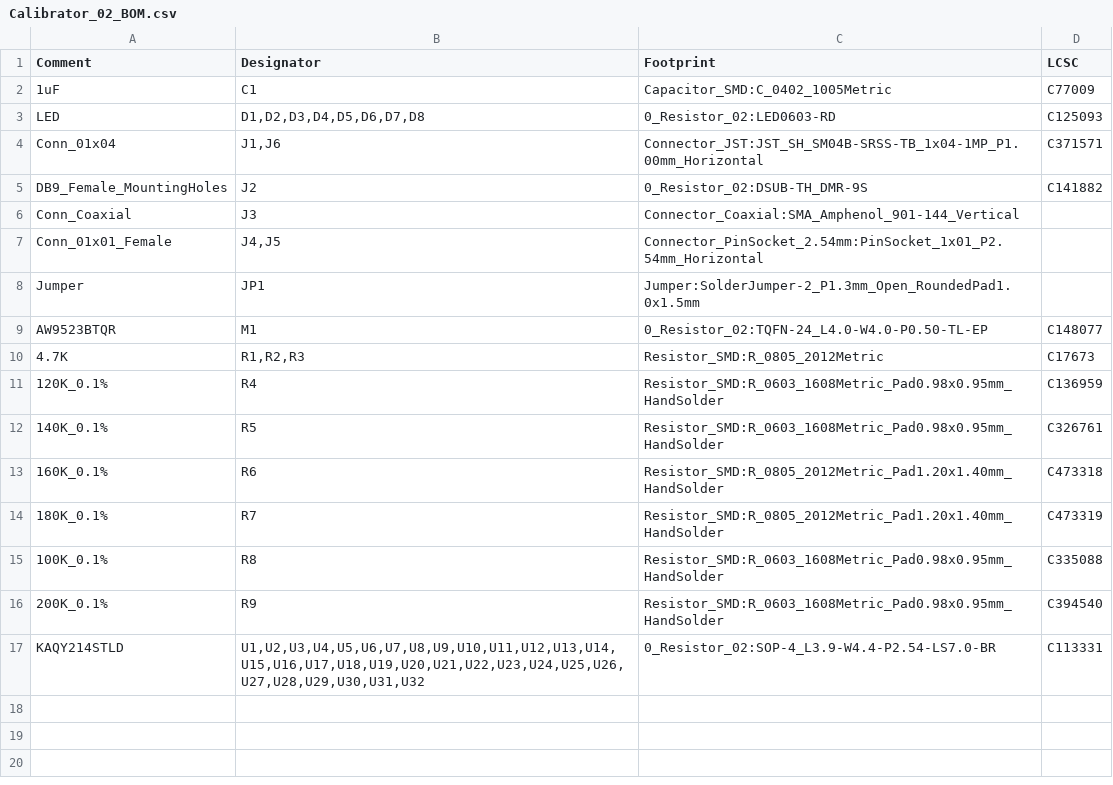
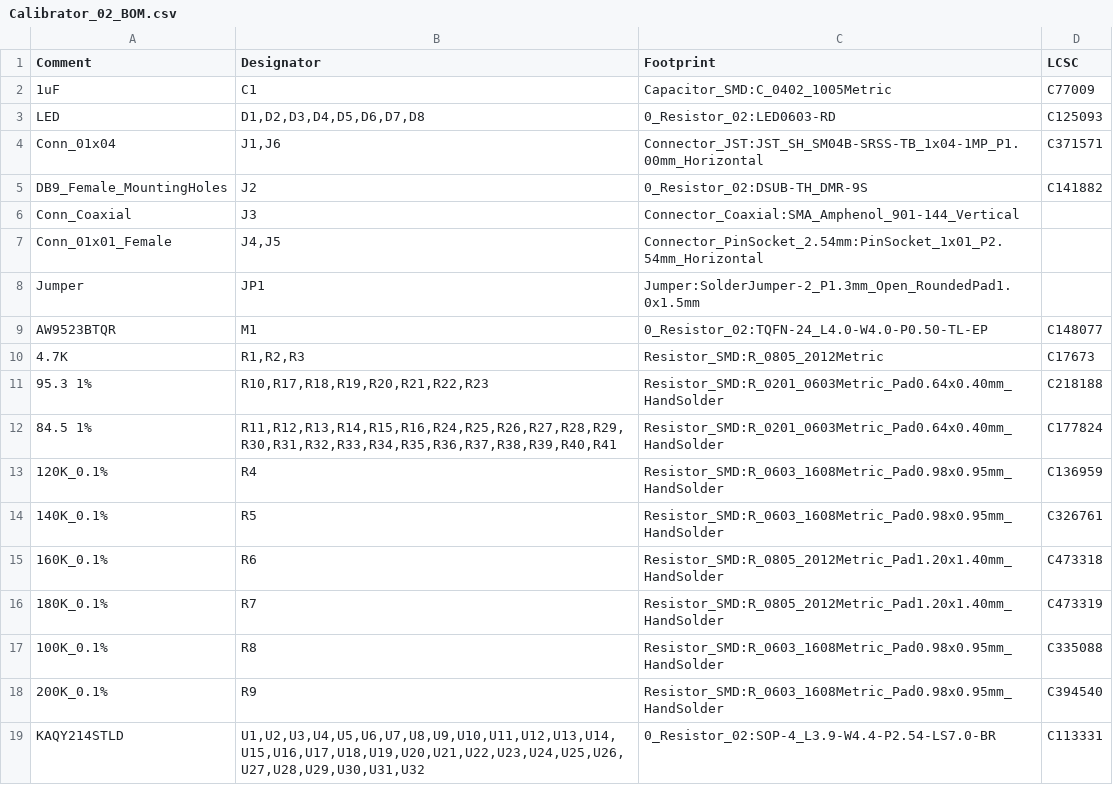
Before and after one commit to morgensternR/ADC_Calibration, a CSV file: Calibrator_02/Calibrator_02/CPL & BOM/Calibrator_02_BOM.csv, drawn as a sheet; the diff names each change by its address in the sheet, - before the commit and + after, or states it on an @@ line.

```diff
--- a/Calibrator_02/Calibrator_02/CPL & BOM/Calibrator_02_BOM.csv
+++ b/Calibrator_02/Calibrator_02/CPL & BOM/Calibrator_02_BOM.csv
+row 11: 95.3 1% | R10,R17,R18,R19,R20,R21,R22,R23 | Resistor_SMD:R_0201_0603Metric_Pad0.64x0.40mm_HandSolder | C218188
+row 12: 84.5 1% | R11,R12,R13,R14,R15,R16,R24,R25,R26,R27,R28,R29,R30,R31,R32,R33,R34,R35,R36,R37,R38,R39,R40,R41 | Resistor_SMD:R_0201_0603Metric_Pad0.64x0.40mm_HandSolder | C177824
```
Also changed, not shown: Calibrator_02/Calibrator_02/CPL & BOM/Calibrator_02-top-pos.csv, Calibrator_02/Calibrator_02/CPL & BOM/Calibrator_02_CPL.csv, 23 other files.
